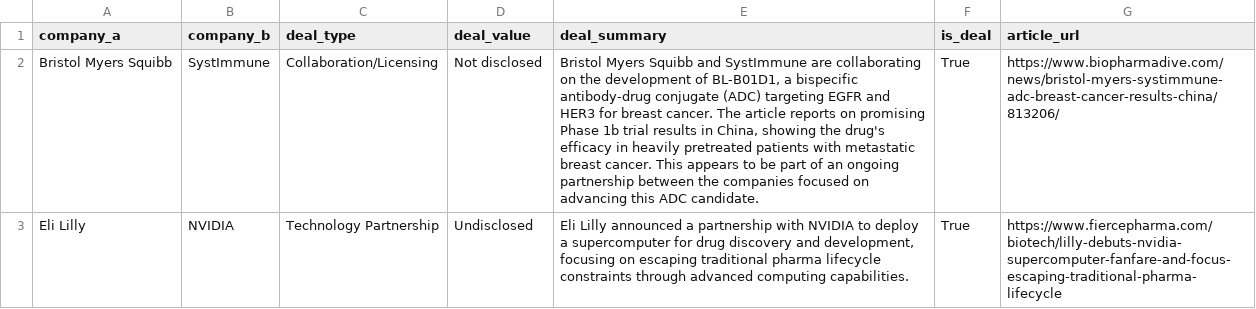
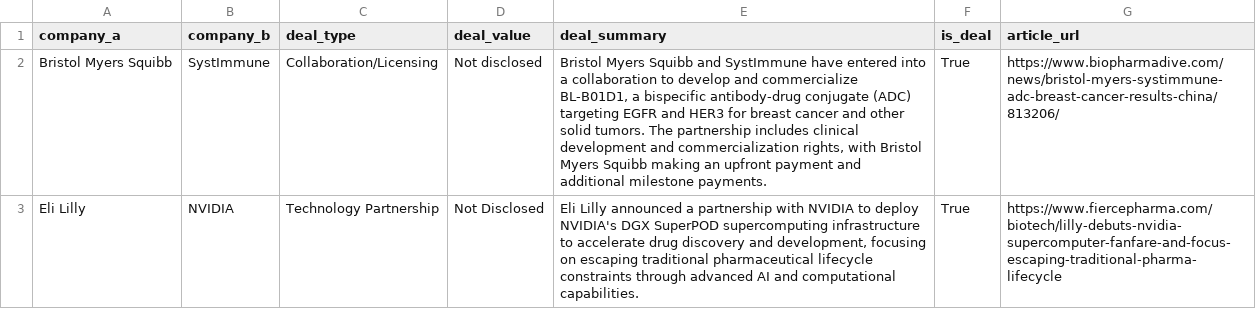
Before and after one commit to satwikachepuri025-cpu/Pharma-deal, a CSV file: output/deals.csv, drawn as a sheet; the diff names each change by its address in the sheet, - before the commit and + after, or states it on an @@ line.

```diff
--- a/output/deals.csv
+++ b/output/deals.csv
-E2 (deal_summary): …and SystImmune are collaborating on the development of BL-B01D1, a bispecific antibody-drug conjugate (ADC) targeting EGFR and HER3 for breast cancer. The article reports on promising Phase 1b trial results in China, showing the drug's efficacy in heavily pretreated patients with metastatic breast cancer. This appears to be part of an ongoing partnership between the companies focused on advancing this ADC candidate.
+E2 (deal_summary): …and SystImmune have entered into a collaboration to develop and commercialize BL-B01D1, a bispecific antibody-drug conjugate (ADC) targeting EGFR and HER3 for breast cancer and other solid tumors. The partnership includes clinical development and commercialization rights, with Bristol Myers Squibb making an upfront payment and additional milestone payments.
-D3 (deal_value): Undisclosed
+D3 (deal_value): Not Disclosed
-E3 (deal_summary): …to deploy a supercomputer for drug discovery and development, focusing on escaping traditional pharma lifecycle constraints through advanced computing capabilities.
+E3 (deal_summary): …to deploy NVIDIA's DGX SuperPOD supercomputing infrastructure to accelerate drug discovery and development, focusing on escaping traditional pharmaceutical lifecycle constraints through advanced AI and computational capabilities.
```
Also changed, not shown: 7 other files.
